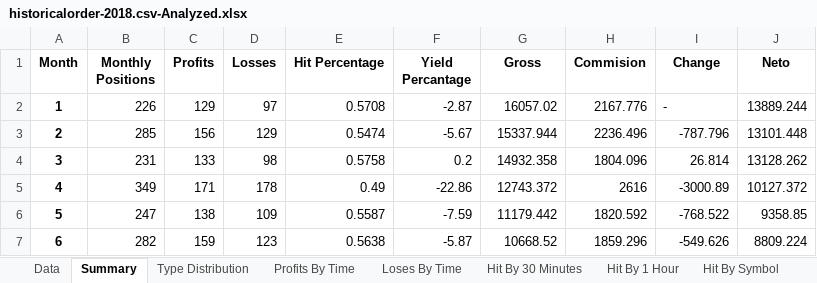
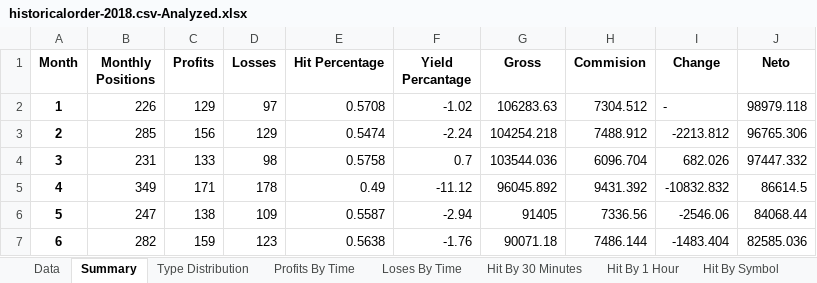
Before and after one commit to LiamSo121/AutoAnalyzes, an Excel workbook: Outputs/historicalorder-2018.csv-Analyzed.xlsx, sheet Summary, drawn as a sheet; only a part is shown; values as stored, in another font and other column widths than the file's, no borders; the diff covers the shown part only; the diff names each change by its address in the sheet, - before the commit and + after, or states it on an @@ line.

```diff
--- a/Outputs/historicalorder-2018.csv-Analyzed.xlsx (sheet Summary)
+++ b/Outputs/historicalorder-2018.csv-Analyzed.xlsx (sheet Summary)
-F2 (Yield Percantage): -2.87
+F2 (Yield Percantage): -1.02
-G2 (Gross): 16057.02
+G2 (Gross): 106283.63
-H2 (Commision): 2167.776
+H2 (Commision): 7304.512
-J2 (Neto): 13889.244
+J2 (Neto): 98979.118
-F3 (Yield Percantage): -5.67
+F3 (Yield Percantage): -2.24
-G3 (Gross): 15337.944
+G3 (Gross): 104254.218
-H3 (Commision): 2236.496
+H3 (Commision): 7488.912
-I3 (Change): -787.796
+I3 (Change): -2213.812
-J3 (Neto): 13101.448
+J3 (Neto): 96765.306
-F4 (Yield Percantage): 0.2
+F4 (Yield Percantage): 0.7
-G4 (Gross): 14932.358
+G4 (Gross): 103544.036
-H4 (Commision): 1804.096
+H4 (Commision): 6096.704
-I4 (Change): 26.814
+I4 (Change): 682.026
-J4 (Neto): 13128.262
+J4 (Neto): 97447.332
-F5 (Yield Percantage): -22.86
+F5 (Yield Percantage): -11.12
-G5 (Gross): 12743.372
+G5 (Gross): 96045.892
-H5 (Commision): 2616
+H5 (Commision): 9431.392
-I5 (Change): -3000.89
+I5 (Change): -10832.832
-J5 (Neto): 10127.372
+J5 (Neto): 86614.5
-F6 (Yield Percantage): -7.59
+F6 (Yield Percantage): -2.94
-G6 (Gross): 11179.442
+G6 (Gross): 91405
-H6 (Commision): 1820.592
+H6 (Commision): 7336.56
-I6 (Change): -768.522
+I6 (Change): -2546.06
-J6 (Neto): 9358.85
+J6 (Neto): 84068.44
-F7 (Yield Percantage): -5.87
+F7 (Yield Percantage): -1.76
-G7 (Gross): 10668.52
+G7 (Gross): 90071.18
-H7 (Commision): 1859.296
+H7 (Commision): 7486.144
-I7 (Change): -549.626
+I7 (Change): -1483.404
-J7 (Neto): 8809.224
+J7 (Neto): 82585.036
```
Also changed, not shown: 34 edited cells elsewhere in this sheet, sheet Data, Outputs/historicalorder-2018sl-0.01.csv-Analyzed.xlsx, Outputs/historicalorder-2018sl-0.02.csv-Analyzed.xlsx, 53 other files.
